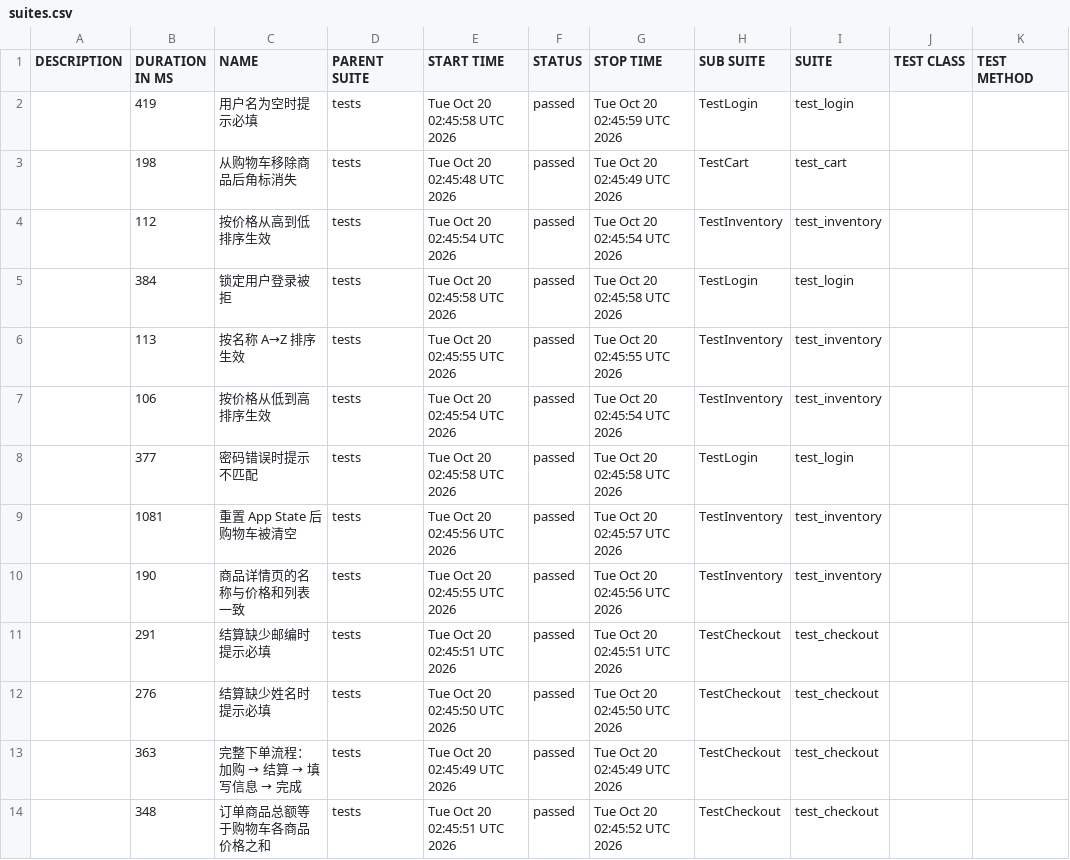
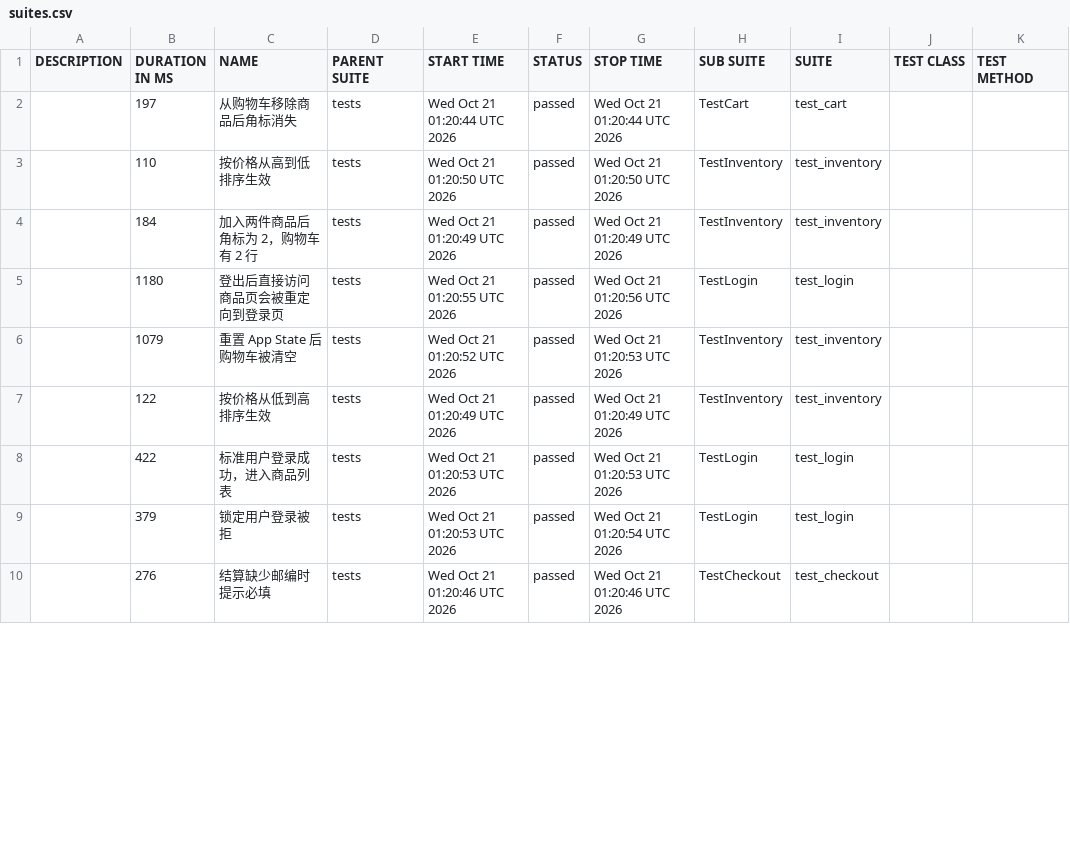
Before and after one commit to jxyyxxx/sample-app-web-UI-test, a CSV file: data/suites.csv, drawn as a sheet; only a part is shown; the diff covers the shown part only.

```diff
--- a/data/suites.csv
+++ b/data/suites.csv
@@ -1,14 +1,10 @@
 "DESCRIPTION","DURATION IN MS","NAME","PARENT SUITE","START TIME","STATUS","STOP TIME","SUB SUITE","SUITE","TEST CLASS","TEST METHOD"
-"","419","用户名为空时提示必填","tests","Tue Oct 20 02:45:58 UTC 2026","passed","Tue Oct 20 02:45:59 UTC 2026","TestLogin","test_login","",""
-"","198","从购物车移除商品后角标消失","tests","Tue Oct 20 02:45:48 UTC 2026","passed","Tue Oct 20 02:45:49 UTC 2026","TestCart","test_cart","",""
-"","112","按价格从高到低排序生效","tests","Tue Oct 20 02:45:54 UTC 2026","passed","Tue Oct 20 02:45:54 UTC 2026","TestInventory","test_inventory","",""
-"","384","锁定用户登录被拒","tests","Tue Oct 20 02:45:58 UTC 2026","passed","Tue Oct 20 02:45:58 UTC 2026","TestLogin","test_login","",""
-"","113","按名称 A→Z 排序生效","tests","Tue Oct 20 02:45:55 UTC 2026","passed","Tue Oct 20 02:45:55 UTC 2026","TestInventory","test_inventory","",""
-"","106","按价格从低到高排序生效","tests","Tue Oct 20 02:45:54 UTC 2026","passed","Tue Oct 20 02:45:54 UTC 2026","TestInventory","test_inventory","",""
-"","377","密码错误时提示不匹配","tests","Tue Oct 20 02:45:58 UTC 2026","passed","Tue Oct 20 02:45:58 UTC 2026","TestLogin","test_login","",""
-"","1081","重置 App State 后购物车被清空","tests","Tue Oct 20 02:45:56 UTC 2026","passed","Tue Oct 20 02:45:57 UTC 2026","TestInventory","test_inventory","",""
-"","190","商品详情页的名称与价格和列表一致","tests","Tue Oct 20 02:45:55 UTC 2026","passed","Tue Oct 20 02:45:56 UTC 2026","TestInventory","test_inventory","",""
-"","291","结算缺少邮编时提示必填","tests","Tue Oct 20 02:45:51 UTC 2026","passed","Tue Oct 20 02:45:51 UTC 2026","TestCheckout","test_checkout","",""
-"","276","结算缺少姓名时提示必填","tests","Tue Oct 20 02:45:50 UTC 2026","passed","Tue Oct 20 02:45:50 UTC 2026","TestCheckout","test_checkout","",""
-"","363","完整下单流程：加购 → 结算 → 填写信息 → 完成","tests","Tue Oct 20 02:45:49 UTC 2026","passed","Tue Oct 20 02:45:49 UTC 2026","TestCheckout","test_checkout","",""
-"","348","订单商品总额等于购物车各商品价格之和","tests","Tue Oct 20 02:45:51 UTC 2026","passed","Tue Oct 20 02:45:52 UTC 2026","TestCheckout","test_checkout","",""
+"","197","从购物车移除商品后角标消失","tests","Wed Oct 21 01:20:44 UTC 2026","passed","Wed Oct 21 01:20:44 UTC 2026","TestCart","test_cart","",""
+"","110","按价格从高到低排序生效","tests","Wed Oct 21 01:20:50 UTC 2026","passed","Wed Oct 21 01:20:50 UTC 2026","TestInventory","test_inventory","",""
+"","184","加入两件商品后角标为 2，购物车有 2 行","tests","Wed Oct 21 01:20:49 UTC 2026","passed","Wed Oct 21 01:20:49 UTC 2026","TestInventory","test_inventory","",""
+"","1180","登出后直接访问商品页会被重定向到登录页","tests","Wed Oct 21 01:20:55 UTC 2026","passed","Wed Oct 21 01:20:56 UTC 2026","TestLogin","test_login","",""
+"","1079","重置 App State 后购物车被清空","tests","Wed Oct 21 01:20:52 UTC 2026","passed","Wed Oct 21 01:20:53 UTC 2026","TestInventory","test_inventory","",""
+"","122","按价格从低到高排序生效","tests","Wed Oct 21 01:20:49 UTC 2026","passed","Wed Oct 21 01:20:49 UTC 2026","TestInventory","test_inventory","",""
+"","422","标准用户登录成功，进入商品列表","tests","Wed Oct 21 01:20:53 UTC 2026","passed","Wed Oct 21 01:20:53 UTC 2026","TestLogin","test_login","",""
+"","379","锁定用户登录被拒","tests","Wed Oct 21 01:20:53 UTC 2026","passed","Wed Oct 21 01:20:54 UTC 2026","TestLogin","test_login","",""
+"","276","结算缺少邮编时提示必填","tests","Wed Oct 21 01:20:46 UTC 2026","passed","Wed Oct 21 01:20:46 UTC 2026","TestCheckout","test_checkout","",""
```
Also changed, not shown: 7 added rows, 3 removed rows and 6 edited cells elsewhere in this file, data/behaviors.csv, 50 other files.
